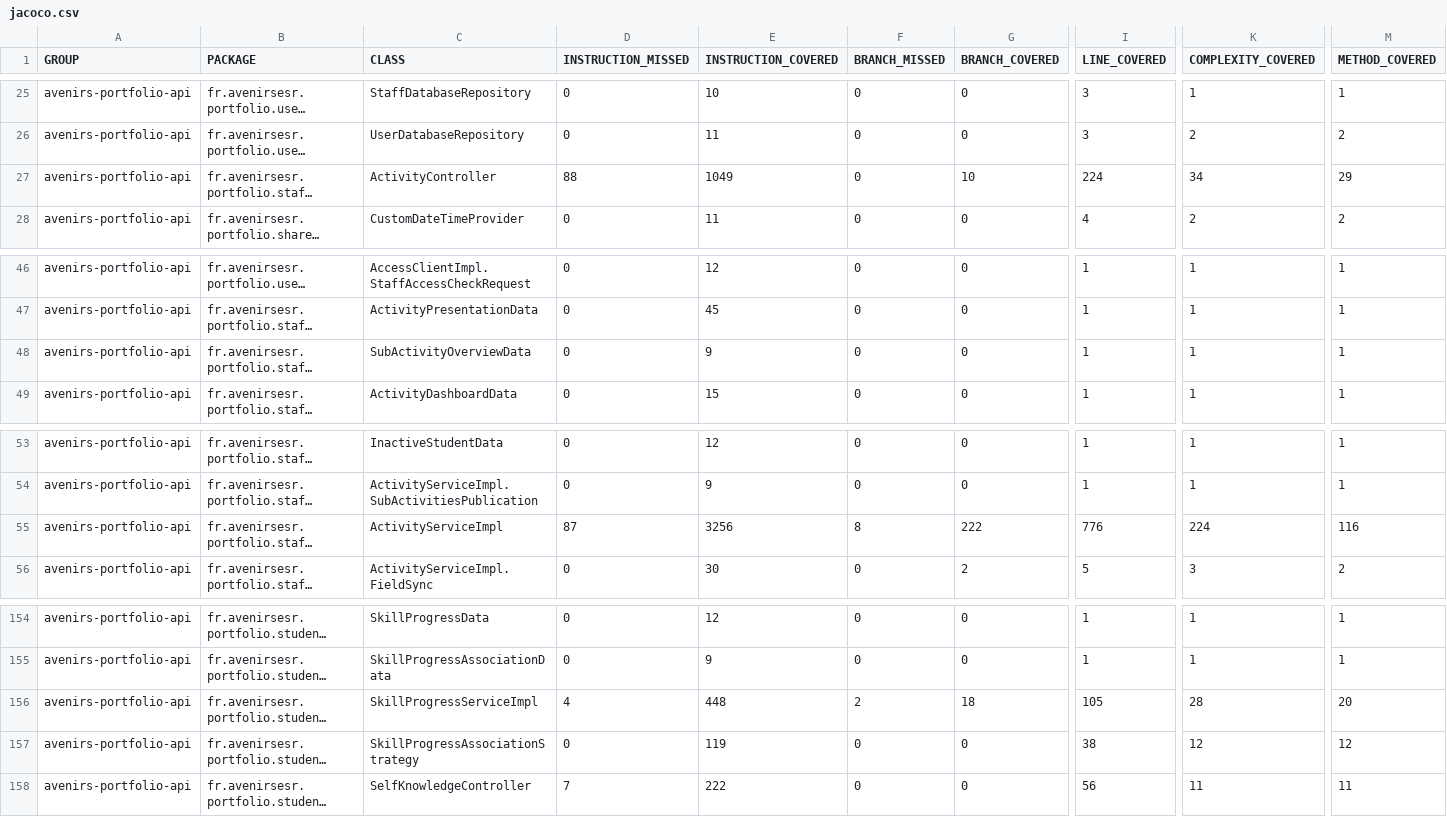
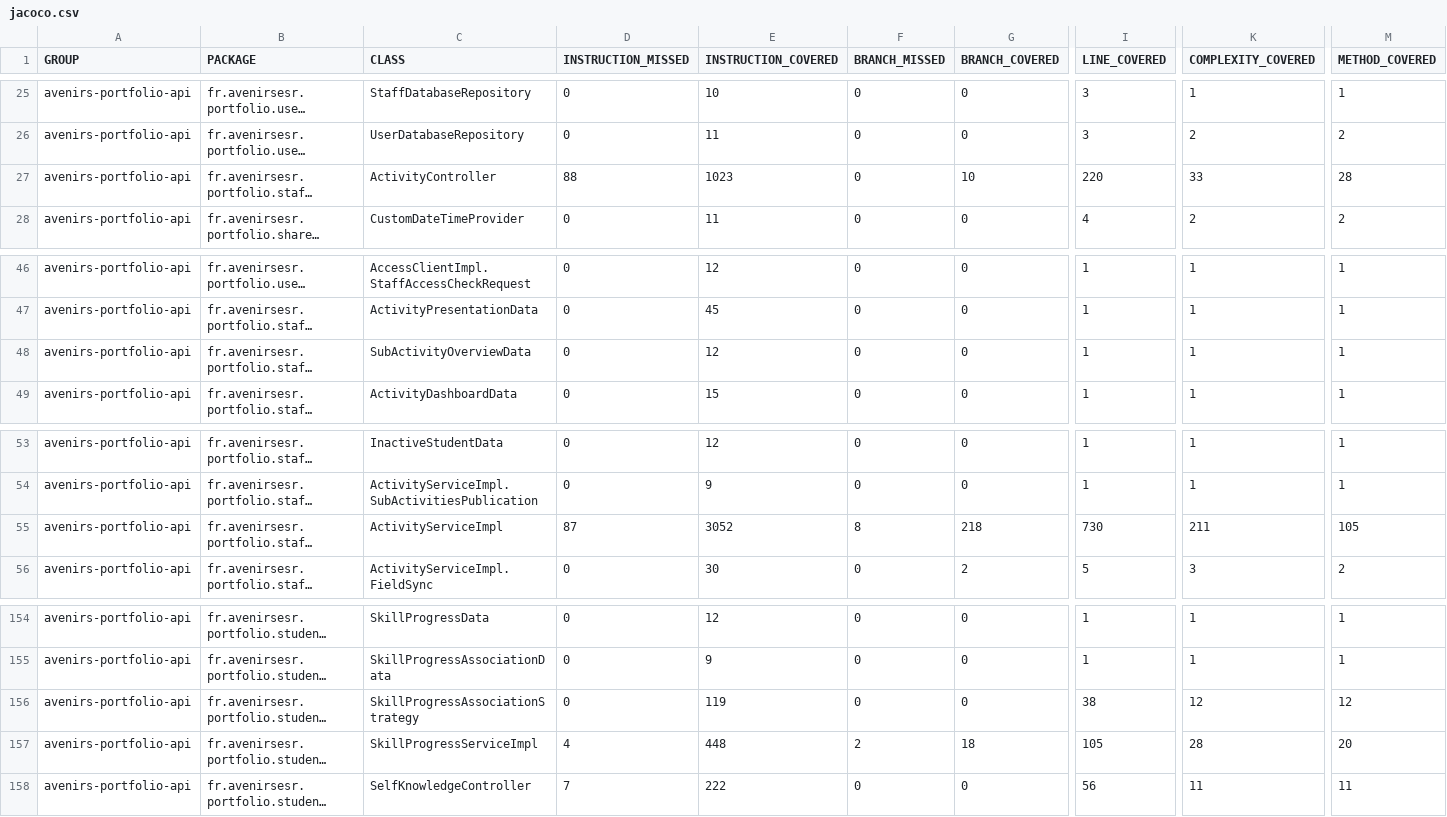
Before and after one commit to avenirs-esr/avenirs-portfolio-api, a CSV file: docs/jacoco-report/jacoco/jacoco.csv, drawn as a sheet; only a part is shown, gaps mark what is left out; long unchanged cells end in …; the diff names each change by its address in the sheet, - before the commit and + after, or states it on an @@ line.

```diff
--- a/docs/jacoco-report/jacoco/jacoco.csv
+++ b/docs/jacoco-report/jacoco/jacoco.csv
-E27 (INSTRUCTION_COVERED): 1049
+E27 (INSTRUCTION_COVERED): 1023
-I27 (LINE_COVERED): 224
+I27 (LINE_COVERED): 220
-K27 (COMPLEXITY_COVERED): 34
+K27 (COMPLEXITY_COVERED): 33
-M27 (METHOD_COVERED): 29
+M27 (METHOD_COVERED): 28
-E48 (INSTRUCTION_COVERED): 9
+E48 (INSTRUCTION_COVERED): 12
-E55 (INSTRUCTION_COVERED): 3256
+E55 (INSTRUCTION_COVERED): 3052
-G55 (BRANCH_COVERED): 222
+G55 (BRANCH_COVERED): 218
-I55 (LINE_COVERED): 776
+I55 (LINE_COVERED): 730
-K55 (COMPLEXITY_COVERED): 224
+K55 (COMPLEXITY_COVERED): 211
-M55 (METHOD_COVERED): 116
+M55 (METHOD_COVERED): 105
@@ row 157 moved to row 156: avenirs-portfolio-api @@
```
Also changed, not shown: 18 other files.
